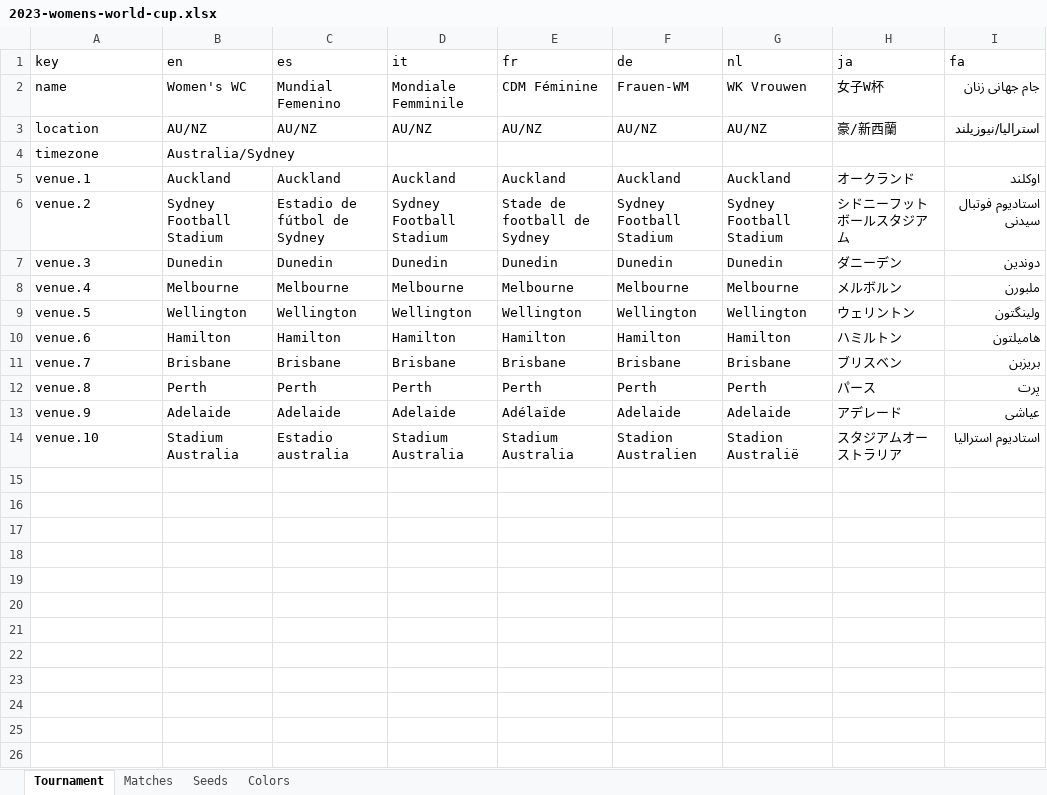
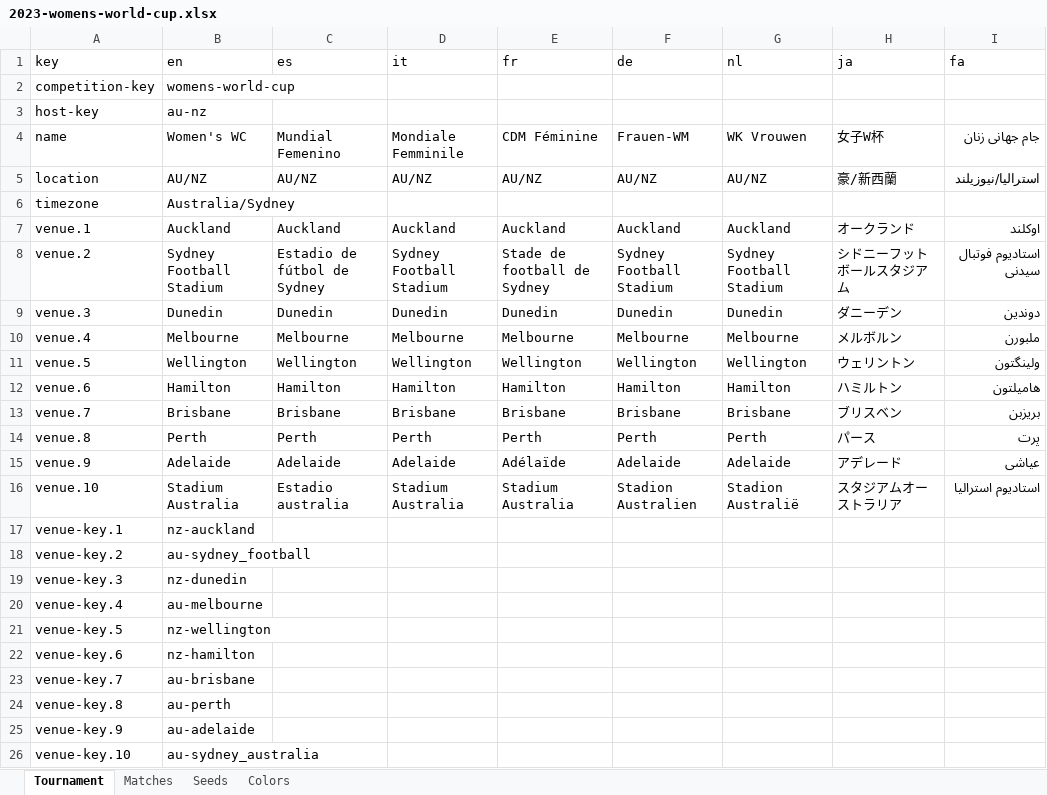
Before and after one commit to bruceoberg/soccer-tourney-poster, an Excel workbook: src/stp/database/2023-womens-world-cup.xlsx, sheet Tournament, drawn as a sheet; values as stored, in another font and other column widths than the file's, no borders; table styles not drawn; the diff names each change by its address in the sheet, - before the commit and + after, or states it on an @@ line.

```diff
--- a/src/stp/database/2023-womens-world-cup.xlsx (sheet Tournament)
+++ b/src/stp/database/2023-womens-world-cup.xlsx (sheet Tournament)
+row 2: competition-key | womens-world-cup
+row 3: host-key | au-nz
+row 17: venue-key.1 | nz-auckland
+row 18: venue-key.2 | au-sydney_football
+row 19: venue-key.3 | nz-dunedin
+row 20: venue-key.4 | au-melbourne
+row 21: venue-key.5 | nz-wellington
+row 22: venue-key.6 | nz-hamilton
+row 23: venue-key.7 | au-brisbane
+row 24: venue-key.8 | au-perth
+row 25: venue-key.9 | au-adelaide
+row 26: venue-key.10 | au-sydney_australia
```
Also changed, not shown: src/stp/database/2018-mens-world-cup.xlsx, src/stp/database/2024-mens-copa-america.xlsx, 5 other files.
